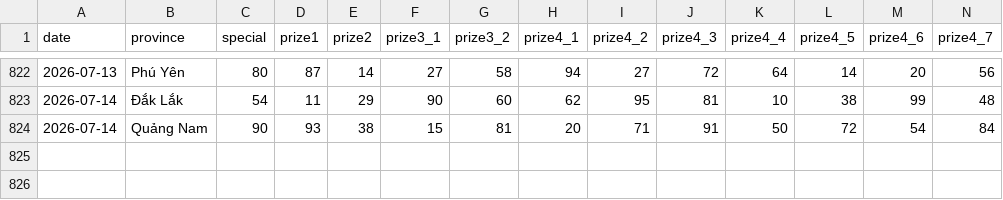
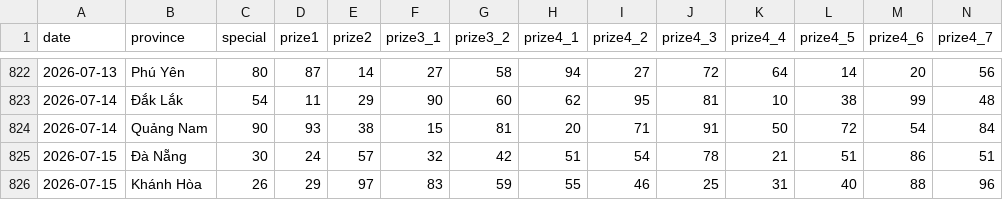
Before and after one commit to aloha123890/vietnam-lottery, a CSV file: data/xsmt-2-digits.csv, drawn as a sheet; only a part is shown, gaps mark what is left out; rows hold the shown columns only; the diff names each change by its address in the sheet, - before the commit and + after, or states it on an @@ line.

```diff
--- a/data/xsmt-2-digits.csv
+++ b/data/xsmt-2-digits.csv
+row 825: 2026-07-15 | Đà Nẵng | 30 | 24 | 57 | 32 | 42 | 51 | 54 | 78 | 21 | 51 | 86 | 51
+row 826: 2026-07-15 | Khánh Hòa | 26 | 29 | 97 | 83 | 59 | 55 | 46 | 25 | 31 | 40 | 88 | 96
```
Also changed, not shown: data/xsmt-sparse.csv, data/xsmt.csv, 8 other files.
